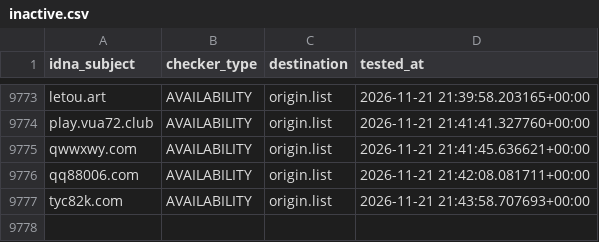
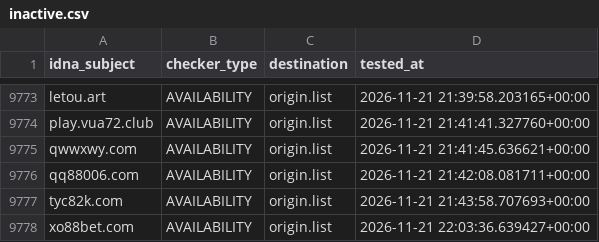
Before and after one commit to bigdargon/hostsVN-gambling-dead-hosts, a CSV file: .pyfunceble/inactive.csv, drawn as a sheet; only a part is shown, gaps mark what is left out; the diff names each change by its address in the sheet, - before the commit and + after, or states it on an @@ line.

```diff
--- a/.pyfunceble/inactive.csv
+++ b/.pyfunceble/inactive.csv
+row 9778: xo88bet.com | AVAILABILITY | origin.list | 2026-11-21 22:03:36.639427+00:00
```
Also changed, not shown: 10 other files.
